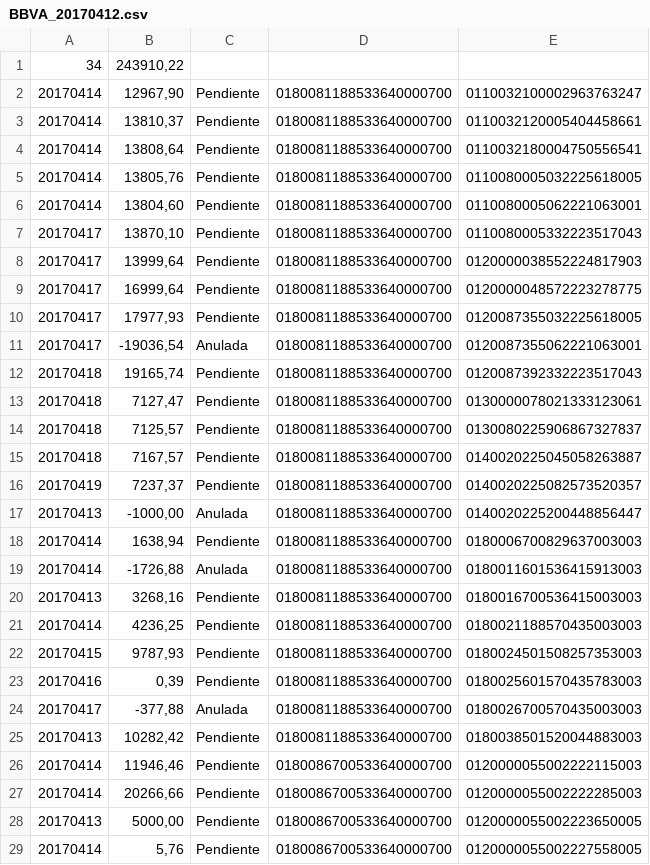
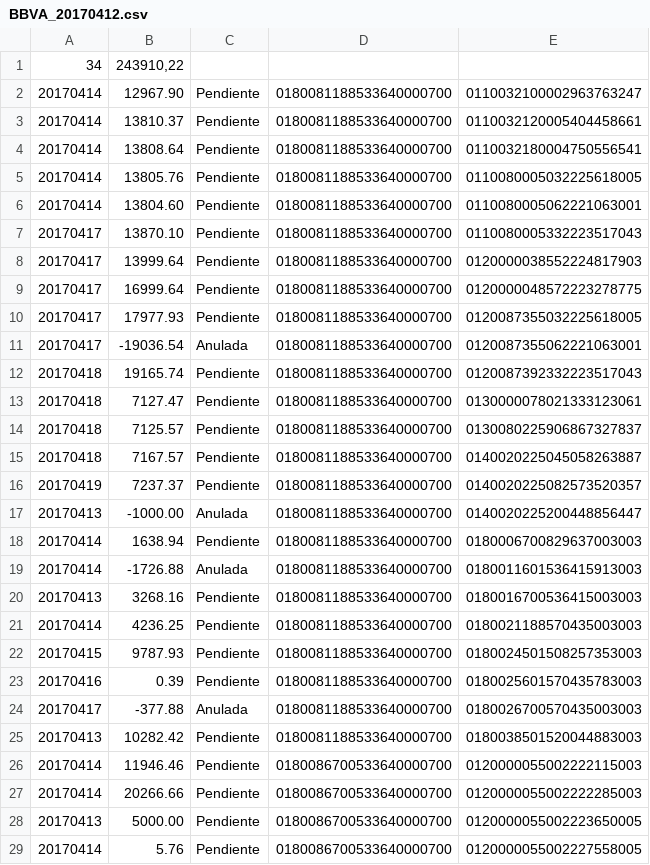
Before and after one commit to eze1214/so7508Fiuba, a CSV file: novedades/BBVA_20170412.csv, drawn as a sheet; only a part is shown; the diff covers the shown part only.

```diff
--- a/novedades/BBVA_20170412.csv
+++ b/novedades/BBVA_20170412.csv
@@ -1,29 +1,29 @@
 34;243910,22
-20170414;12967,90 ;Pendiente;0180081188533640000700;0110032100002963763247
-20170414;13810,37 ;Pendiente;0180081188533640000700;0110032120005404458661
-20170414;13808,64 ;Pendiente;0180081188533640000700;0110032180004750556541
-20170414;13805,76 ;Pendiente;0180081188533640000700;0110080005032225618005
-20170414;13804,60 ;Pendiente;0180081188533640000700;0110080005062221063001
-20170417;13870,10 ;Pendiente;0180081188533640000700;0110080005332223517043
-20170417;13999,64 ;Pendiente;0180081188533640000700;0120000038552224817903
-20170417;16999,64 ;Pendiente;0180081188533640000700;0120000048572223278775
-20170417;17977,93 ;Pendiente;0180081188533640000700;0120087355032225618005
-20170417;-19036,54 ;Anulada;0180081188533640000700;0120087355062221063001
-20170418;19165,74 ;Pendiente;0180081188533640000700;0120087392332223517043
-20170418;7127,47 ;Pendiente;0180081188533640000700;0130000078021333123061
-20170418;7125,57 ;Pendiente;0180081188533640000700;0130080225906867327837
-20170418;7167,57 ;Pendiente;0180081188533640000700;0140020225045058263887
-20170419;7237,37 ;Pendiente;0180081188533640000700;0140020225082573520357
-20170413;-1000,00 ;Anulada;0180081188533640000700;0140020225200448856447
-20170414;1638,94 ;Pendiente;0180081188533640000700;0180006700829637003003
-20170414;-1726,88 ;Anulada;0180081188533640000700;0180011601536415913003
-20170413;3268,16 ;Pendiente;0180081188533640000700;0180016700536415003003
-20170414;4236,25 ;Pendiente;0180081188533640000700;0180021188570435003003
-20170415;9787,93 ;Pendiente;0180081188533640000700;0180024501508257353003
-20170416;0,39 ;Pendiente;0180081188533640000700;0180025601570435783003
-20170417;-377,88 ;Anulada;0180081188533640000700;0180026700570435003003
-20170413;10282,42 ;Pendiente;0180081188533640000700;0180038501520044883003
-20170414;11946,46 ;Pendiente;0180086700533640000700;0120000055002222115003
-20170414;20266,66 ;Pendiente;0180086700533640000700;0120000055002222285003
-20170413;5000,00 ;Pendiente;0180086700533640000700;0120000055002223650005
-20170414;5,76 ;Pendiente;0180086700533640000700;0120000055002227558005
+20170414;12967.90;Pendiente;0180081188533640000700;0110032100002963763247
+20170414;13810.37;Pendiente;0180081188533640000700;0110032120005404458661
+20170414;13808.64;Pendiente;0180081188533640000700;0110032180004750556541
+20170414;13805.76;Pendiente;0180081188533640000700;0110080005032225618005
+20170414;13804.60;Pendiente;0180081188533640000700;0110080005062221063001
+20170417;13870.10;Pendiente;0180081188533640000700;0110080005332223517043
+20170417;13999.64;Pendiente;0180081188533640000700;0120000038552224817903
+20170417;16999.64;Pendiente;0180081188533640000700;0120000048572223278775
+20170417;17977.93;Pendiente;0180081188533640000700;0120087355032225618005
+20170417;-19036.54;Anulada;0180081188533640000700;0120087355062221063001
+20170418;19165.74;Pendiente;0180081188533640000700;0120087392332223517043
+20170418;7127.47;Pendiente;0180081188533640000700;0130000078021333123061
+20170418;7125.57;Pendiente;0180081188533640000700;0130080225906867327837
+20170418;7167.57;Pendiente;0180081188533640000700;0140020225045058263887
+20170419;7237.37;Pendiente;0180081188533640000700;0140020225082573520357
+20170413;-1000.00;Anulada;0180081188533640000700;0140020225200448856447
+20170414;1638.94;Pendiente;0180081188533640000700;0180006700829637003003
+20170414;-1726.88;Anulada;0180081188533640000700;0180011601536415913003
+20170413;3268.16;Pendiente;0180081188533640000700;0180016700536415003003
+20170414;4236.25;Pendiente;0180081188533640000700;0180021188570435003003
+20170415;9787.93;Pendiente;0180081188533640000700;0180024501508257353003
+20170416;0.39;Pendiente;0180081188533640000700;0180025601570435783003
+20170417;-377.88;Anulada;0180081188533640000700;0180026700570435003003
+20170413;10282.42;Pendiente;0180081188533640000700;0180038501520044883003
+20170414;11946.46;Pendiente;0180086700533640000700;0120000055002222115003
+20170414;20266.66;Pendiente;0180086700533640000700;0120000055002222285003
+20170413;5000.00;Pendiente;0180086700533640000700;0120000055002223650005
+20170414;5.76;Pendiente;0180086700533640000700;0120000055002227558005
```
Also changed, not shown: 6 edited cells elsewhere in this file, novedades/BACOR_20170413.csv, novedades/BBVA_20170410.csv, 6 other files.
